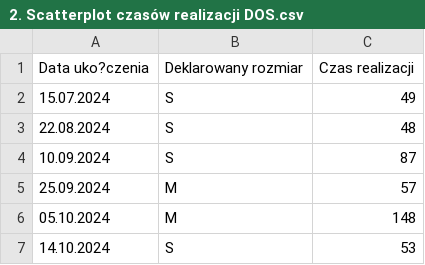
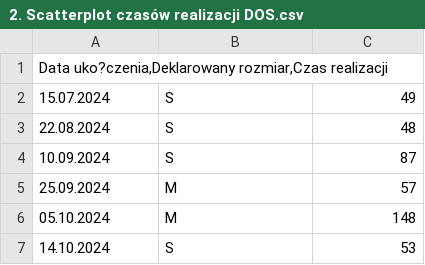
Before and after one commit to Anna-podgorska/moj-dashboard, a CSV file: 2. Scatterplot czasów realizacji DOS.csv, drawn as a sheet; only a part is shown.

Commit message:
Update CSV delimiter from semicolon to comma
Changed the delimiter from semicolon to comma in the CSV file.

```diff
--- a/2. Scatterplot czasów realizacji DOS.csv
+++ b/2. Scatterplot czasów realizacji DOS.csv
@@ -1,2 +1,2 @@
-Data uko?czenia;Deklarowany rozmiar;Czas realizacji
+Data uko?czenia,Deklarowany rozmiar,Czas realizacji
 15.07.2024;S;49
```
